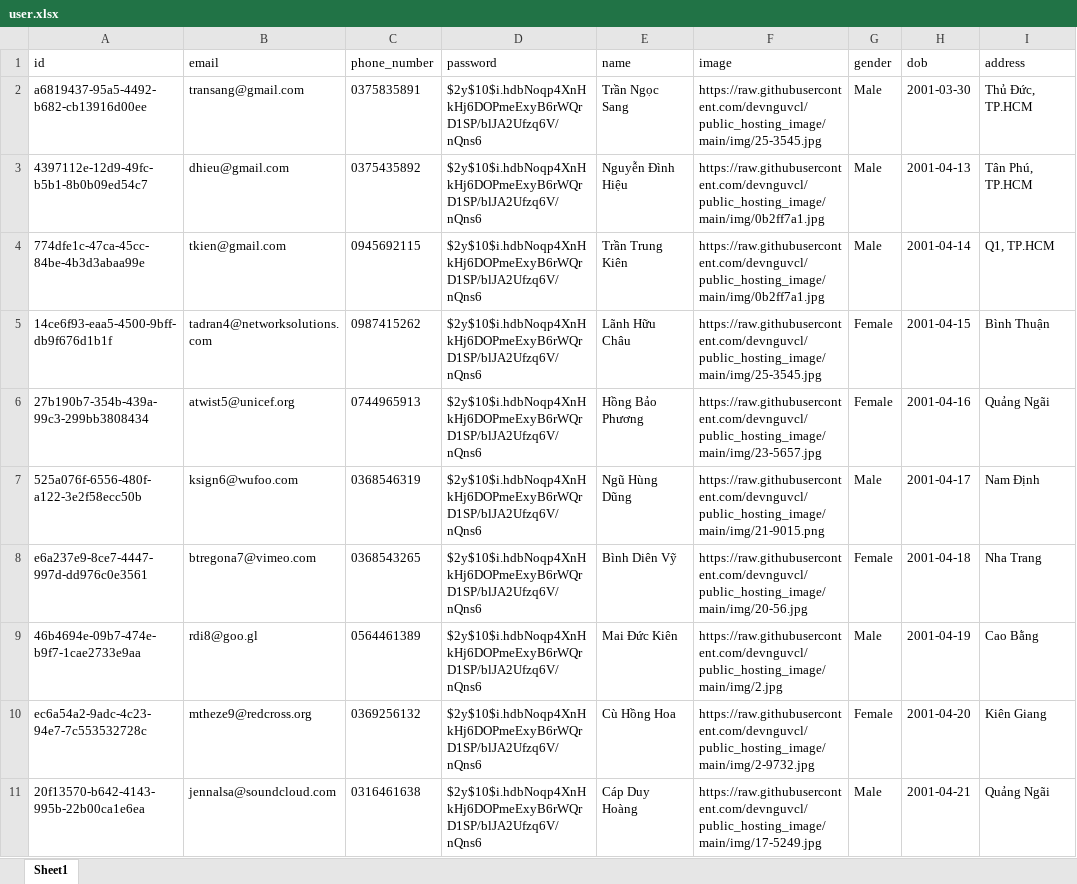
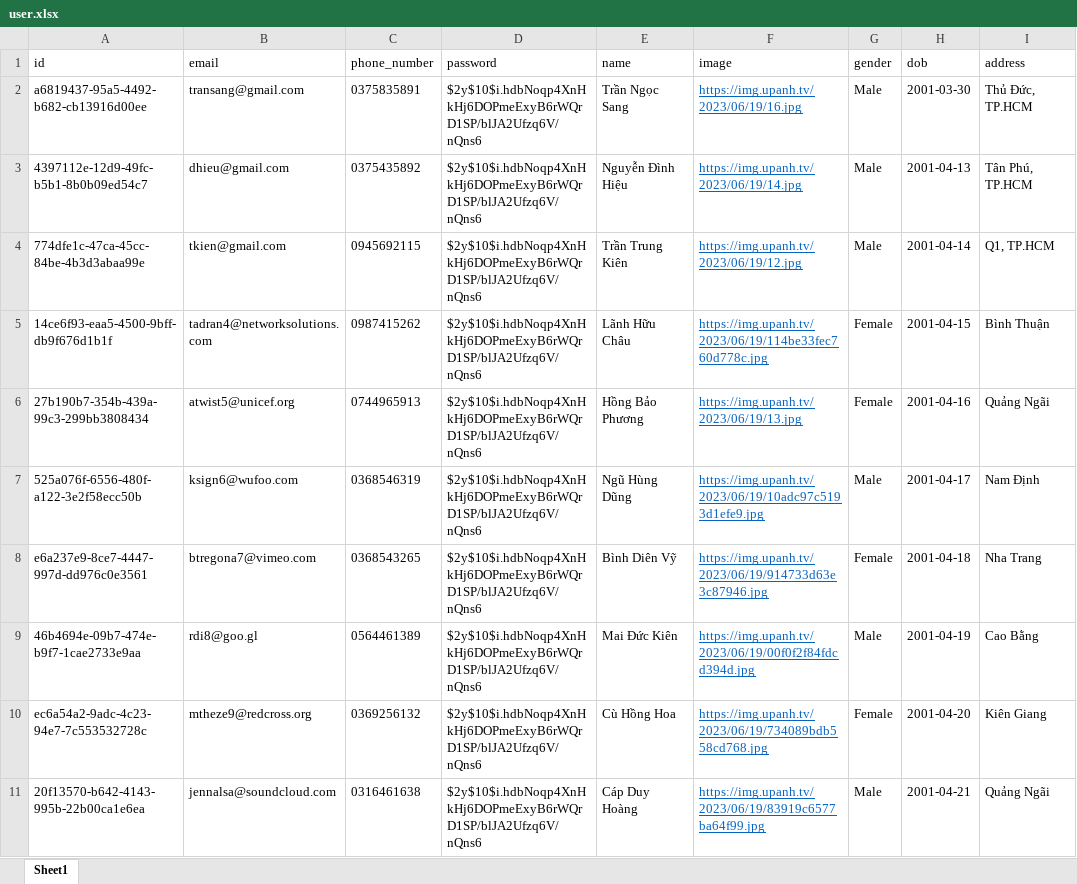
Before and after one commit to Dhieu1304/MEDRE_BE, an Excel workbook: src/models/data/user.xlsx, sheet Sheet1, drawn as a sheet; only a part is shown; values as stored, in another font and other column widths than the file's, no borders; the diff covers the shown part only; the diff names each change by its address in the sheet, - before the commit and + after, or states it on an @@ line.

```diff
--- a/src/models/data/user.xlsx (sheet Sheet1)
+++ b/src/models/data/user.xlsx (sheet Sheet1)
-F2 (image): https://raw.githubusercontent.com/devnguvcl/public_hosting_image/main/img/25-3545.jpg
+F2 (image): https://img.upanh.tv/2023/06/19/16.jpg
@@ F2:F11 underline: off → on, text colour: black → #0563C1 @@
-F3 (image): https://raw.githubusercontent.com/devnguvcl/public_hosting_image/main/img/0b2ff7a1.jpg
+F3 (image): https://img.upanh.tv/2023/06/19/14.jpg
-F4 (image): https://raw.githubusercontent.com/devnguvcl/public_hosting_image/main/img/0b2ff7a1.jpg
+F4 (image): https://img.upanh.tv/2023/06/19/12.jpg
-F5 (image): https://raw.githubusercontent.com/devnguvcl/public_hosting_image/main/img/25-3545.jpg
+F5 (image): https://img.upanh.tv/2023/06/19/114be33fec760d778c.jpg
-F6 (image): https://raw.githubusercontent.com/devnguvcl/public_hosting_image/main/img/23-5657.jpg
+F6 (image): https://img.upanh.tv/2023/06/19/13.jpg
-F7 (image): https://raw.githubusercontent.com/devnguvcl/public_hosting_image/main/img/21-9015.png
+F7 (image): https://img.upanh.tv/2023/06/19/10adc97c5193d1efe9.jpg
-F8 (image): https://raw.githubusercontent.com/devnguvcl/public_hosting_image/main/img/20-56.jpg
+F8 (image): https://img.upanh.tv/2023/06/19/914733d63e3c87946.jpg
-F9 (image): https://raw.githubusercontent.com/devnguvcl/public_hosting_image/main/img/2.jpg
+F9 (image): https://img.upanh.tv/2023/06/19/00f0f2f84fdcd394d.jpg
-F10 (image): https://raw.githubusercontent.com/devnguvcl/public_hosting_image/main/img/2-9732.jpg
+F10 (image): https://img.upanh.tv/2023/06/19/734089bdb558cd768.jpg
-F11 (image): https://raw.githubusercontent.com/devnguvcl/public_hosting_image/main/img/17-5249.jpg
+F11 (image): https://img.upanh.tv/2023/06/19/83919c6577ba64f99.jpg
```
Also changed, not shown: 9 edited cells and cell formats elsewhere in this sheet, src/models/data/staff.xlsx.
